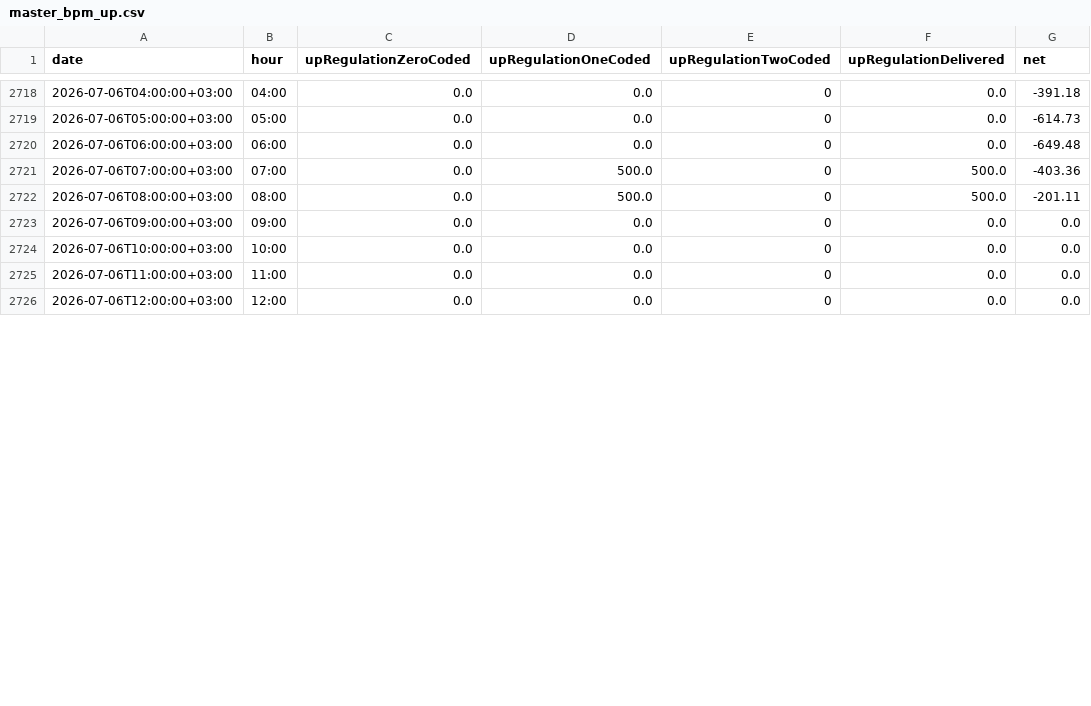
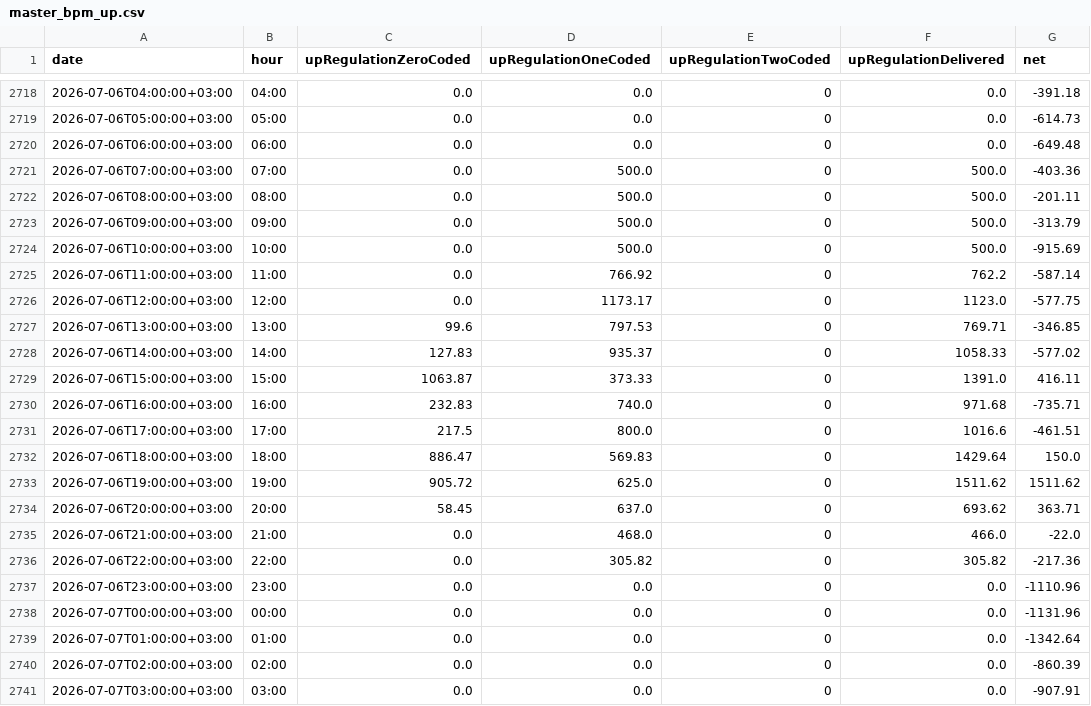
Before and after one commit to BRSTKL/turkey-power-trading, a CSV file: data/processed/master_bpm_up.csv, drawn as a sheet; only a part is shown, gaps mark what is left out; the diff covers the shown part only.

```diff
--- a/data/processed/master_bpm_up.csv
+++ b/data/processed/master_bpm_up.csv
@@ -2722,5 +2722,20 @@
 2026-07-06T08:00:00+03:00,08:00,0.0,500.0,0,500.0,-201.11
-2026-07-06T09:00:00+03:00,09:00,0.0,0.0,0,0.0,0.0
-2026-07-06T10:00:00+03:00,10:00,0.0,0.0,0,0.0,0.0
-2026-07-06T11:00:00+03:00,11:00,0.0,0.0,0,0.0,0.0
-2026-07-06T12:00:00+03:00,12:00,0.0,0.0,0,0.0,0.0
+2026-07-06T09:00:00+03:00,09:00,0.0,500.0,0,500.0,-313.79
+2026-07-06T10:00:00+03:00,10:00,0.0,500.0,0,500.0,-915.69
+2026-07-06T11:00:00+03:00,11:00,0.0,766.92,0,762.2,-587.14
+2026-07-06T12:00:00+03:00,12:00,0.0,1173.17,0,1123.0,-577.75
+2026-07-06T13:00:00+03:00,13:00,99.6,797.53,0,769.71,-346.85
+2026-07-06T14:00:00+03:00,14:00,127.83,935.37,0,1058.33,-577.02
+2026-07-06T15:00:00+03:00,15:00,1063.87,373.33,0,1391.0,416.11
+2026-07-06T16:00:00+03:00,16:00,232.83,740.0,0,971.68,-735.71
+2026-07-06T17:00:00+03:00,17:00,217.5,800.0,0,1016.6,-461.51
+2026-07-06T18:00:00+03:00,18:00,886.47,569.83,0,1429.64,150.0
+2026-07-06T19:00:00+03:00,19:00,905.72,625.0,0,1511.62,1511.62
+2026-07-06T20:00:00+03:00,20:00,58.45,637.0,0,693.62,363.71
+2026-07-06T21:00:00+03:00,21:00,0.0,468.0,0,466.0,-22.0
+2026-07-06T22:00:00+03:00,22:00,0.0,305.82,0,305.82,-217.36
+2026-07-06T23:00:00+03:00,23:00,0.0,0.0,0,0.0,-1110.96
+2026-07-07T00:00:00+03:00,00:00,0.0,0.0,0,0.0,-1131.96
+2026-07-07T01:00:00+03:00,01:00,0.0,0.0,0,0.0,-1342.64
+2026-07-07T02:00:00+03:00,02:00,0.0,0.0,0,0.0,-860.39
+2026-07-07T03:00:00+03:00,03:00,0.0,0.0,0,0.0,-907.91
```
Also changed, not shown: 9 added rows and 11 edited cells elsewhere in this file, data/processed/master_bpm_down.csv, data/processed/master_dgp_smp.csv, 6 other files.
